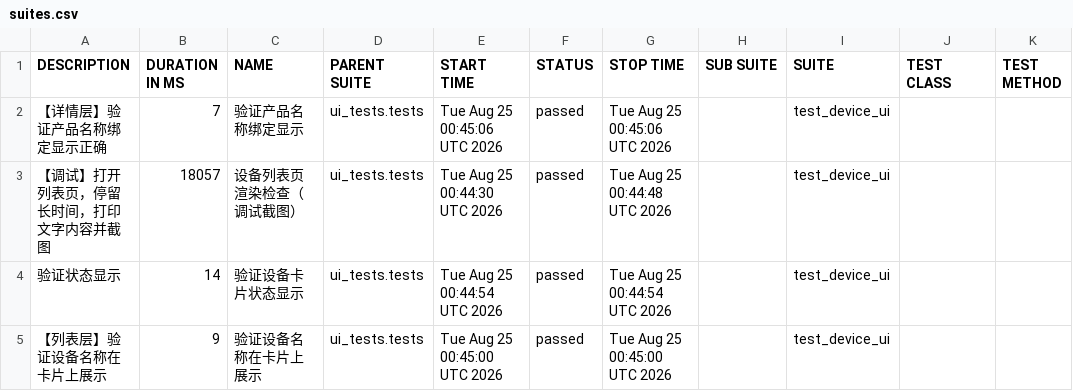
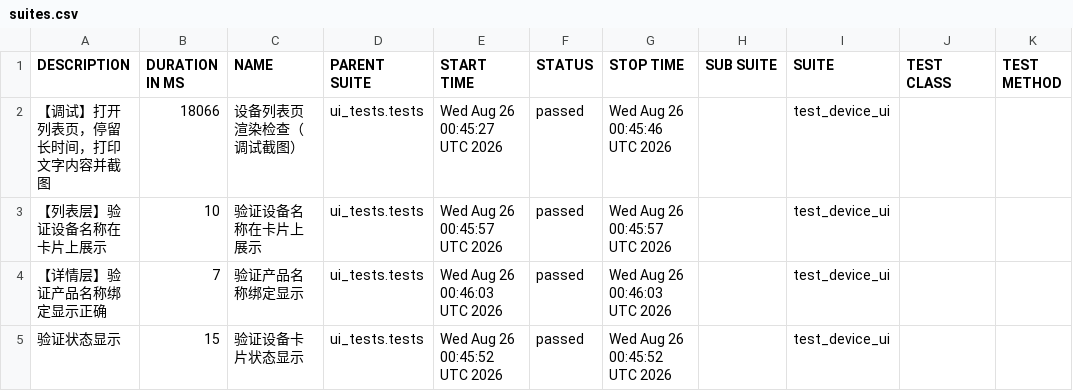
Before and after one commit to piaqiahia/iot-test-framework, a CSV file: ui-report/data/suites.csv, drawn as a sheet.

```diff
--- a/ui-report/data/suites.csv
+++ b/ui-report/data/suites.csv
@@ -1,5 +1,5 @@
 "DESCRIPTION","DURATION IN MS","NAME","PARENT SUITE","START TIME","STATUS","STOP TIME","SUB SUITE","SUITE","TEST CLASS","TEST METHOD"
-"【详情层】验证产品名称绑定显示正确","7","验证产品名称绑定显示","ui_tests.tests","Tue Aug 25 00:45:06 UTC 2026","passed","Tue Aug 25 00:45:06 UTC 2026","","test_device_ui","",""
-"【调试】打开列表页，停留长时间，打印文字内容并截图","18057","设备列表页渲染检查（调试截图）","ui_tests.tests","Tue Aug 25 00:44:30 UTC 2026","passed","Tue Aug 25 00:44:48 UTC 2026","","test_device_ui","",""
-"验证状态显示","14","验证设备卡片状态显示","ui_tests.tests","Tue Aug 25 00:44:54 UTC 2026","passed","Tue Aug 25 00:44:54 UTC 2026","","test_device_ui","",""
-"【列表层】验证设备名称在卡片上展示","9","验证设备名称在卡片上展示","ui_tests.tests","Tue Aug 25 00:45:00 UTC 2026","passed","Tue Aug 25 00:45:00 UTC 2026","","test_device_ui","",""
+"【调试】打开列表页，停留长时间，打印文字内容并截图","18066","设备列表页渲染检查（调试截图）","ui_tests.tests","Wed Aug 26 00:45:27 UTC 2026","passed","Wed Aug 26 00:45:46 UTC 2026","","test_device_ui","",""
+"【列表层】验证设备名称在卡片上展示","10","验证设备名称在卡片上展示","ui_tests.tests","Wed Aug 26 00:45:57 UTC 2026","passed","Wed Aug 26 00:45:57 UTC 2026","","test_device_ui","",""
+"【详情层】验证产品名称绑定显示正确","7","验证产品名称绑定显示","ui_tests.tests","Wed Aug 26 00:46:03 UTC 2026","passed","Wed Aug 26 00:46:03 UTC 2026","","test_device_ui","",""
+"验证状态显示","15","验证设备卡片状态显示","ui_tests.tests","Wed Aug 26 00:45:52 UTC 2026","passed","Wed Aug 26 00:45:52 UTC 2026","","test_device_ui","",""
```
Also changed, not shown: 19 other files.
